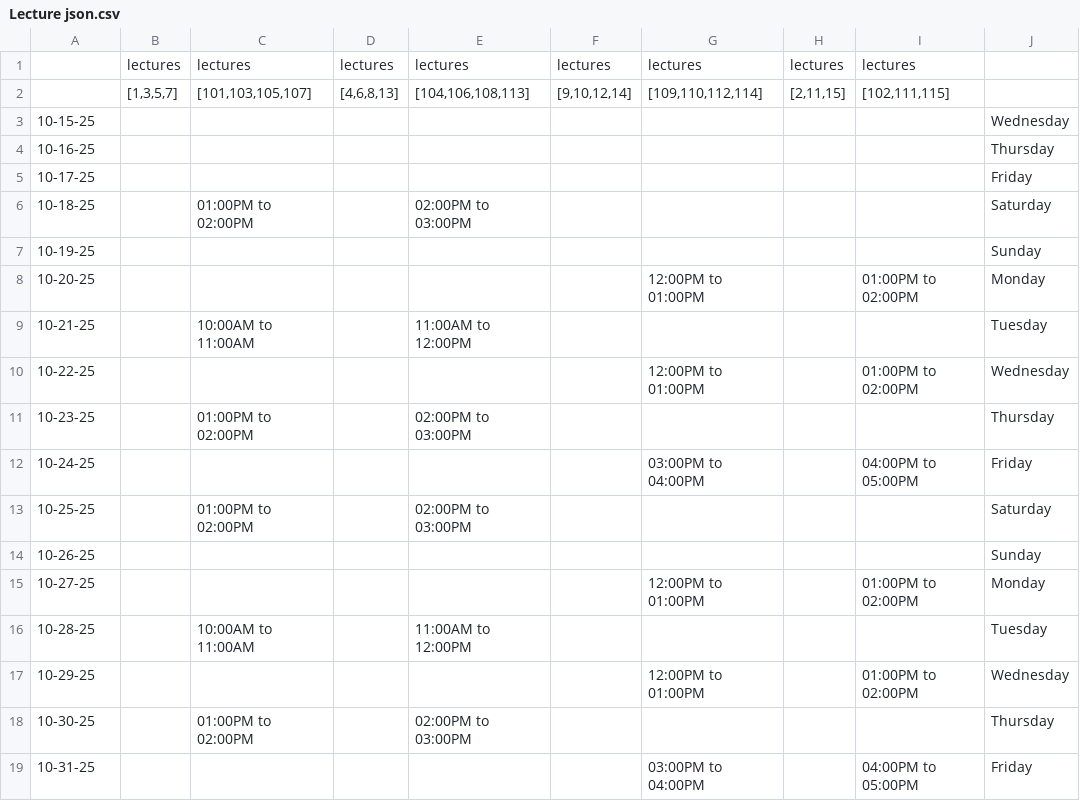
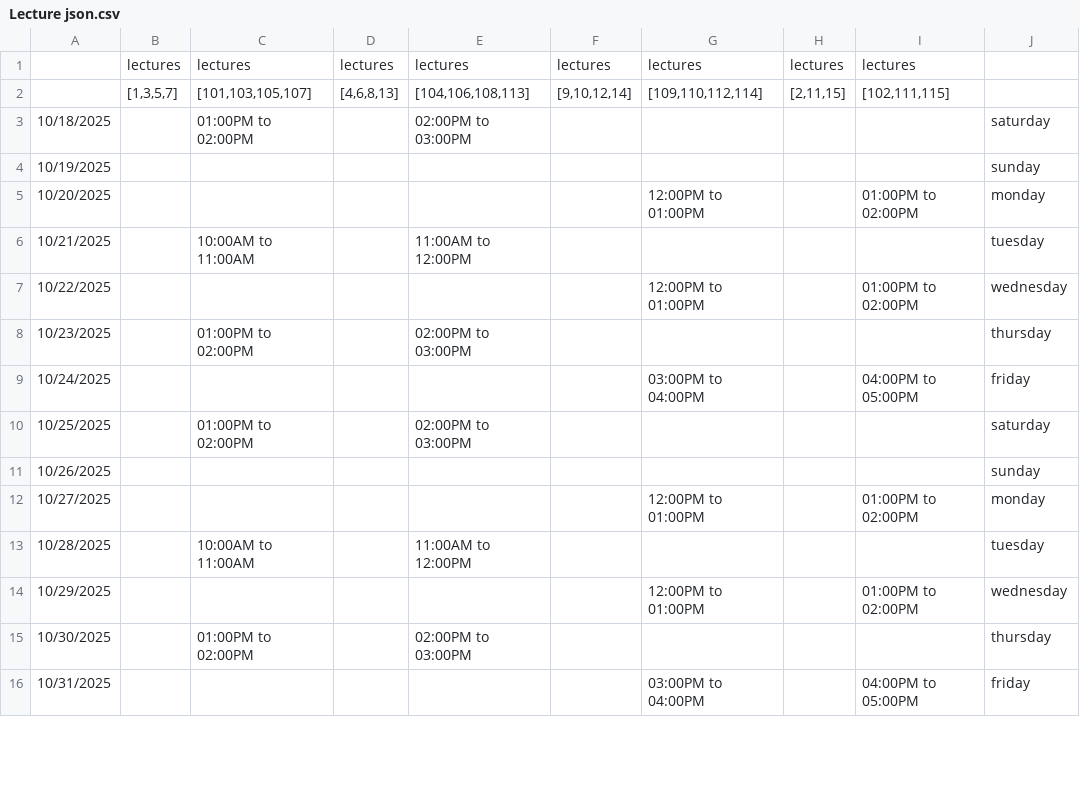
Before and after one commit to mahmedraza1/Learn-LMS, a CSV file: Lecture json.csv, drawn as a sheet; only a part is shown; the diff covers the shown part only.

```diff
--- a/Lecture json.csv
+++ b/Lecture json.csv
@@ -3,17 +3,14 @@
-10-15-25,,,,,,,,,Wednesday
-10-16-25,,,,,,,,,Thursday
-10-17-25,,,,,,,,,Friday
-10-18-25,,01:00PM to 02:00PM,,02:00PM  to 03:00PM,,,,,Saturday
-10-19-25,,,,,,,,,Sunday
-10-20-25,,,,,,12:00PM to 01:00PM,,01:00PM to 02:00PM,Monday
-10-21-25,,10:00AM to 11:00AM,,11:00AM to 12:00PM,,,,,Tuesday
-10-22-25,,,,,,12:00PM to 01:00PM,,01:00PM to 02:00PM,Wednesday
-10-23-25,,01:00PM to 02:00PM,,02:00PM  to 03:00PM,,,,,Thursday
-10-24-25,,,,,,03:00PM to 04:00PM,,04:00PM to 05:00PM,Friday
-10-25-25,,01:00PM to 02:00PM,,02:00PM  to 03:00PM,,,,,Saturday
-10-26-25,,,,,,,,,Sunday
-10-27-25,,,,,,12:00PM to 01:00PM,,01:00PM to 02:00PM,Monday
-10-28-25,,10:00AM to 11:00AM,,11:00AM to 12:00PM,,,,,Tuesday
-10-29-25,,,,,,12:00PM to 01:00PM,,01:00PM to 02:00PM,Wednesday
-10-30-25,,01:00PM to 02:00PM,,02:00PM  to 03:00PM,,,,,Thursday
-10-31-25,,,,,,03:00PM to 04:00PM,,04:00PM to 05:00PM,Friday
+10/18/2025,,01:00PM to 02:00PM,,02:00PM  to 03:00PM,,,,,saturday
+10/19/2025,,,,,,,,,sunday
+10/20/2025,,,,,,12:00PM to 01:00PM,,01:00PM to 02:00PM,monday
+10/21/2025,,10:00AM to 11:00AM,,11:00AM to 12:00PM,,,,,tuesday
+10/22/2025,,,,,,12:00PM to 01:00PM,,01:00PM to 02:00PM,wednesday
+10/23/2025,,01:00PM to 02:00PM,,02:00PM  to 03:00PM,,,,,thursday
+10/24/2025,,,,,,03:00PM to 04:00PM,,04:00PM to 05:00PM,friday
+10/25/2025,,01:00PM to 02:00PM,,02:00PM  to 03:00PM,,,,,saturday
+10/26/2025,,,,,,,,,sunday
+10/27/2025,,,,,,12:00PM to 01:00PM,,01:00PM to 02:00PM,monday
+10/28/2025,,10:00AM to 11:00AM,,11:00AM to 12:00PM,,,,,tuesday
+10/29/2025,,,,,,12:00PM to 01:00PM,,01:00PM to 02:00PM,wednesday
+10/30/2025,,01:00PM to 02:00PM,,02:00PM  to 03:00PM,,,,,thursday
+10/31/2025,,,,,,03:00PM to 04:00PM,,04:00PM to 05:00PM,friday
```
Also changed, not shown: 5 added rows, 5 removed rows and 52 edited cells elsewhere in this file, 4 other files.
